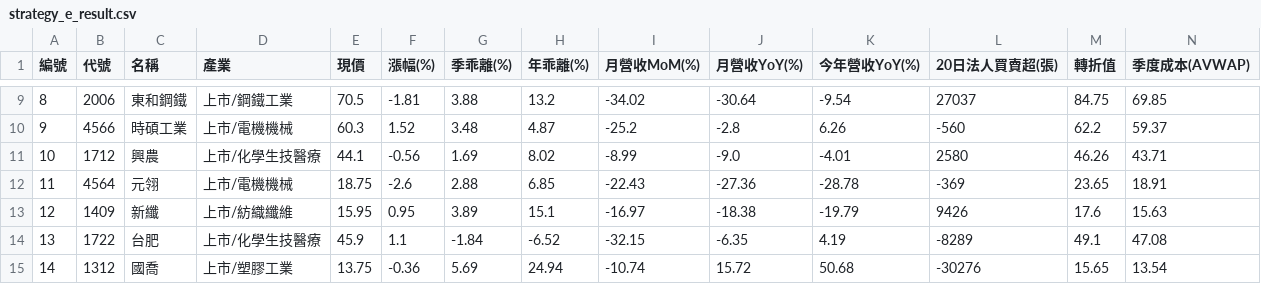
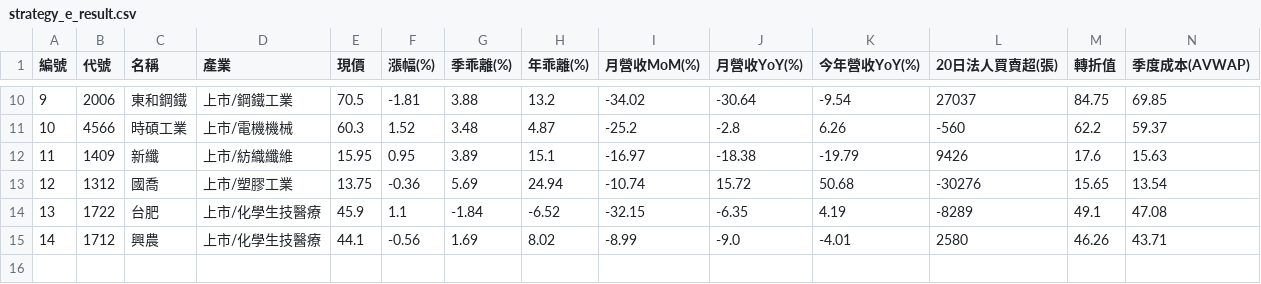
Before and after one commit to chiachan0108/quantum-scanner-web, a CSV file: strategy_e_result.csv, drawn as a sheet; only a part is shown, gaps mark what is left out; removed rows and columns are numbered as before the commit, all else as after; rows hold the shown columns only; the diff covers the shown part only; the diff names each change by its address in the sheet, - before the commit and + after, or states it on an @@ line.

```diff
--- a/strategy_e_result.csv
+++ b/strategy_e_result.csv
-A10 (編號): 8
+A10 (編號): 9
-A11 (編號): 9
+A11 (編號): 10
-row 11: 10 | 1712 | 興農 | 上市/化學生技醫療 | 44.1 | -0.56 | 1.69 | 8.02 | -8.99 | -9.0 | -4.01 | 2580 | 46.26 | 43.71
-row 12: 11 | 4564 | 元翎 | 上市/電機機械 | 18.75 | -2.6 | 2.88 | 6.85 | -22.43 | -27.36 | -28.78 | -369 | 23.65 | 18.91
-A12 (編號): 12
+A12 (編號): 11
+row 13: 12 | 1312 | 國喬 | 上市/塑膠工業 | 13.75 | -0.36 | 5.69 | 24.94 | -10.74 | 15.72 | 50.68 | -30276 | 15.65 | 13.54
-B15 (代號): 1312
+B15 (代號): 1712
-C15 (名稱): 國喬
+C15 (名稱): 興農
-D15 (產業): 上市/塑膠工業
+D15 (產業): 上市/化學生技醫療
-E15 (現價): 13.75
+E15 (現價): 44.1
-F15 (漲幅(%)): -0.36
+F15 (漲幅(%)): -0.56
-G15 (季乖離(%)): 5.69
+G15 (季乖離(%)): 1.69
-H15 (年乖離(%)): 24.94
+H15 (年乖離(%)): 8.02
-I15 (月營收MoM(%)): -10.74
+I15 (月營收MoM(%)): -8.99
-J15 (月營收YoY(%)): 15.72
+J15 (月營收YoY(%)): -9.0
-K15 (今年營收YoY(%)): 50.68
+K15 (今年營收YoY(%)): -4.01
-L15 (20日法人買賣超(張)): -30276
+L15 (20日法人買賣超(張)): 2580
-M15 (轉折值): 15.65
+M15 (轉折值): 46.26
-N15 (季度成本(AVWAP)): 13.54
+N15 (季度成本(AVWAP)): 43.71
```
Also changed, not shown: 2 added rows, 1 removed row and 33 edited cells elsewhere in this file, strategy_a_result.csv, strategy_b_result.csv, 2 other files.
